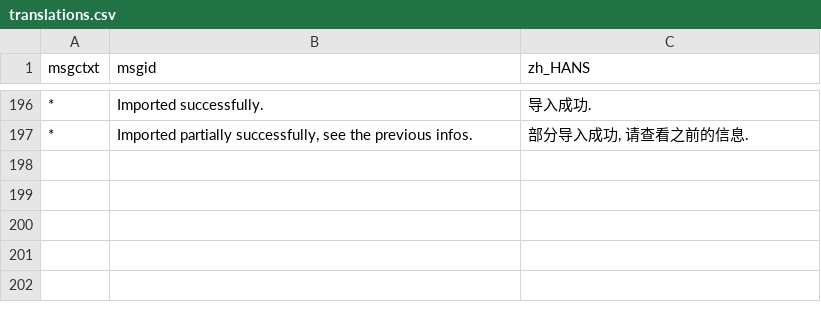
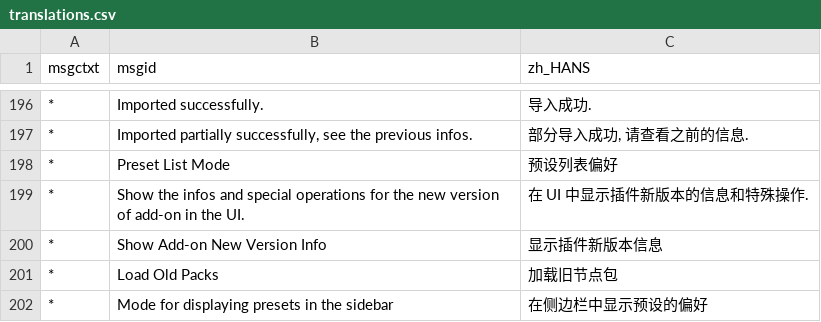
Before and after one commit to Trantor2098/hot_node, a CSV file: dev/tools/translations.csv, drawn as a sheet; only a part is shown, gaps mark what is left out.

```diff
--- a/dev/tools/translations.csv
+++ b/dev/tools/translations.csv
@@ -197 +197,6 @@ msgctxt,msgid,zh_HANS
 *,"Imported partially successfully, see the previous infos.","部分导入成功, 请查看之前的信息."
+*,Preset List Mode,预设列表偏好
+*,Show the infos and special operations for the new version of add-on in the UI.,在 UI 中显示插件新版本的信息和特殊操作.
+*,Show Add-on New Version Info,显示插件新版本信息
+*,Load Old Packs,加载旧节点包
+*,Mode for displaying presets in the sidebar,在侧边栏中显示预设的偏好
```
Also changed, not shown: dev/tools/translations_unused.csv, dev/tools/translations_wip.csv, 20 other files.
